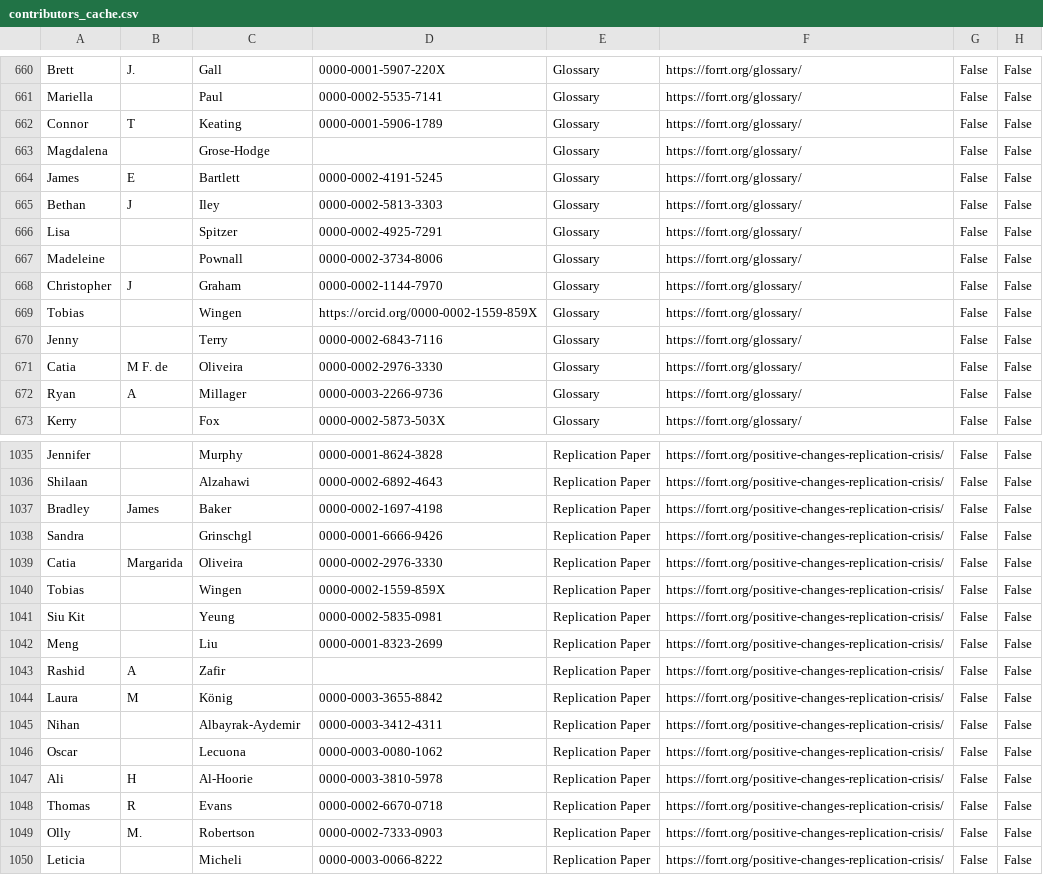
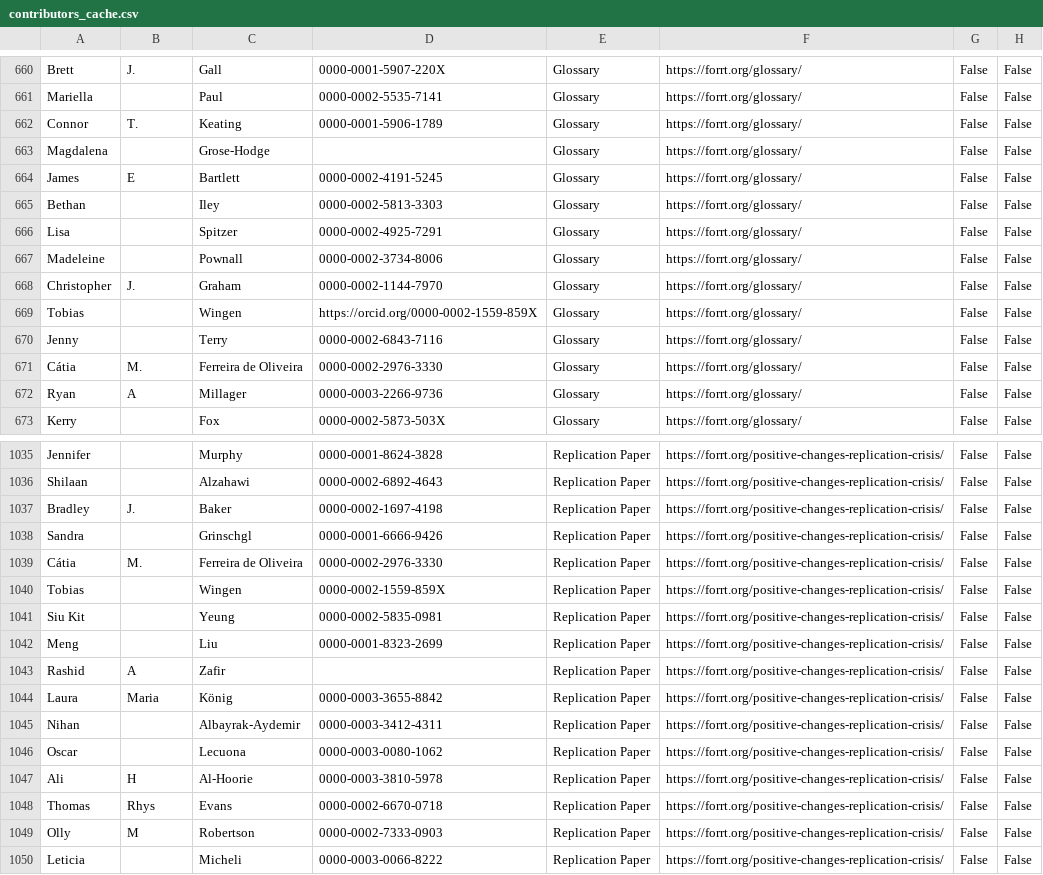
Before and after one commit to forrtproject/forrtproject.github.io, a CSV file: scripts/forrt_contribs/contributors_cache.csv, drawn as a sheet; only a part is shown, gaps mark what is left out; the diff covers the shown part only; the diff names each change by its address in the sheet, - before the commit and + after, or states it on an @@ line.

```diff
--- a/scripts/forrt_contribs/contributors_cache.csv
+++ b/scripts/forrt_contribs/contributors_cache.csv
-B662: T
+B662: T.
-B665: J
+B665: (empty)
-B668: J
+B668: J.
-A671: Catia
+A671: Cátia
-B671: M F. de
+B671: M.
-C671: Oliveira
+C671: Ferreira de Oliveira
-B1037: James
+B1037: J.
-A1039: Catia
+A1039: Cátia
-B1039: Margarida
+B1039: M.
-C1039: Oliveira
+C1039: Ferreira de Oliveira
-B1044: M
+B1044: Maria
-B1048: R
+B1048: Rhys
-B1049: M.
+B1049: M
```
Also changed, not shown: 181 edited cells elsewhere in this file, 8 other files.
